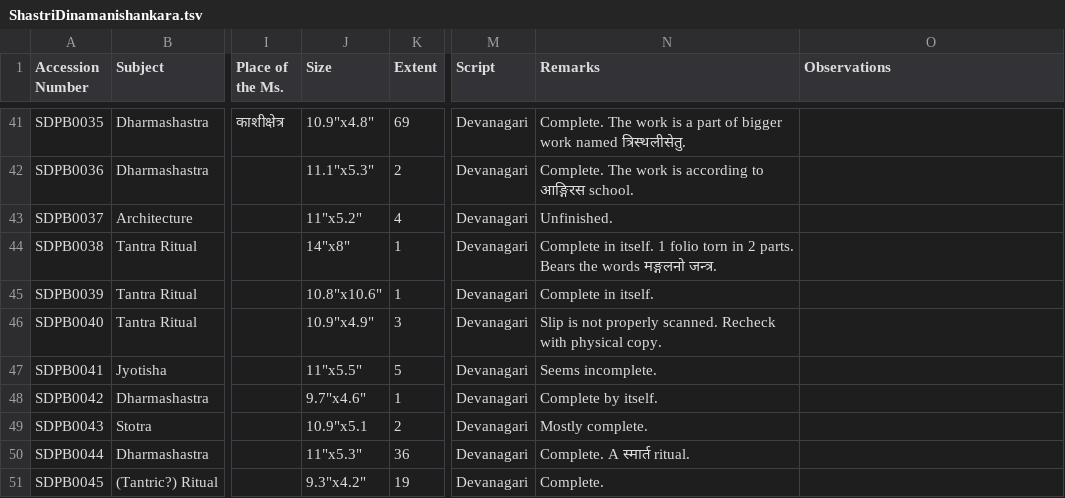
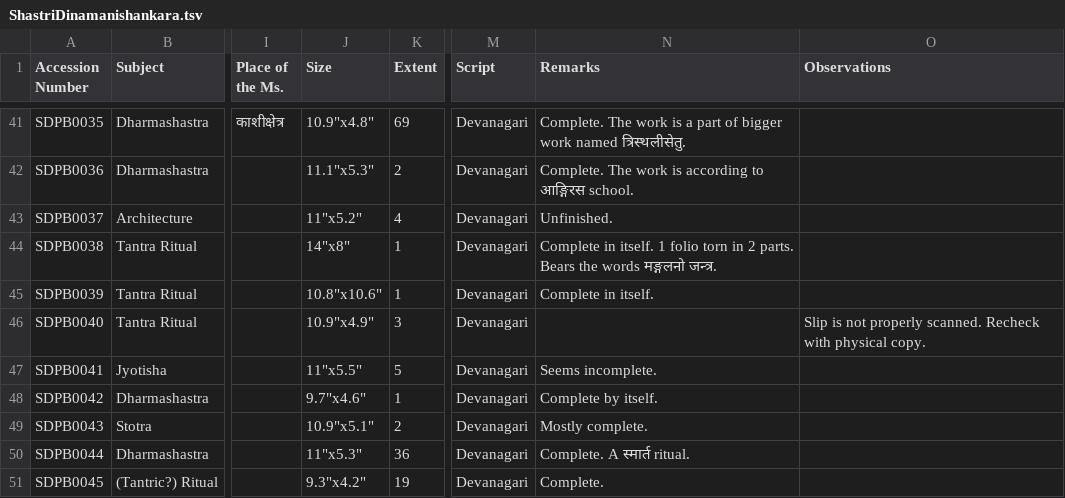
Before and after one commit to drdhaval2785/ChunilalGandhiVidyabhavan, a TSV file: ShastriDinamanishankara.tsv, drawn as a sheet; only a part is shown, gaps mark what is left out; the diff names each change by its address in the sheet, - before the commit and + after, or states it on an @@ line.

```diff
--- a/ShastriDinamanishankara.tsv
+++ b/ShastriDinamanishankara.tsv
-N46 (Remarks): Slip is not properly scanned. Recheck with physical copy.
+N46 (Remarks): (empty)
-O46 (Observations): (empty)
+O46 (Observations): Slip is not properly scanned. Recheck with physical copy.
-J49 (Size): 10.9"x5.1
+J49 (Size): 10.9"x5.1"
```
Also changed, not shown: derivedFiles/SDPBv001.tsv.
